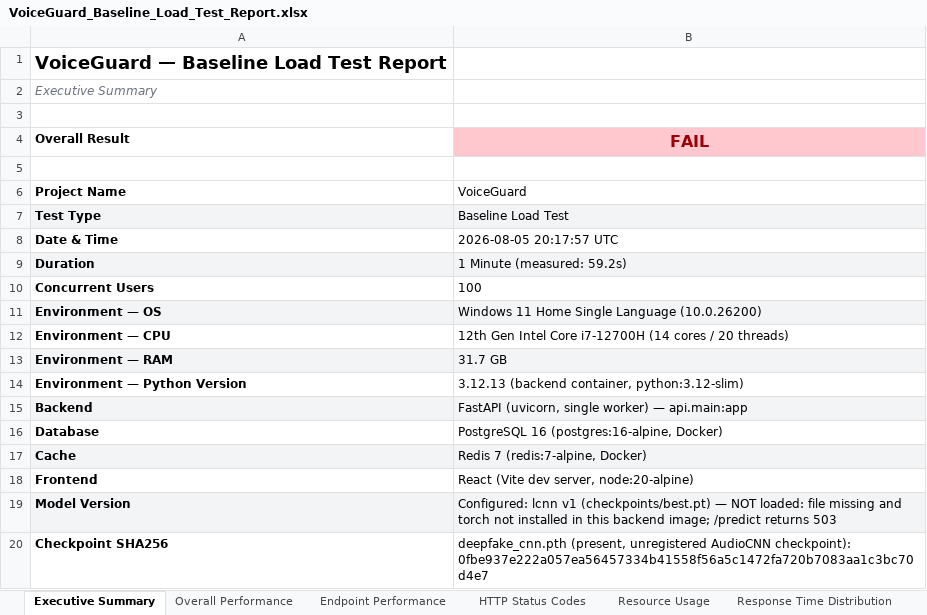
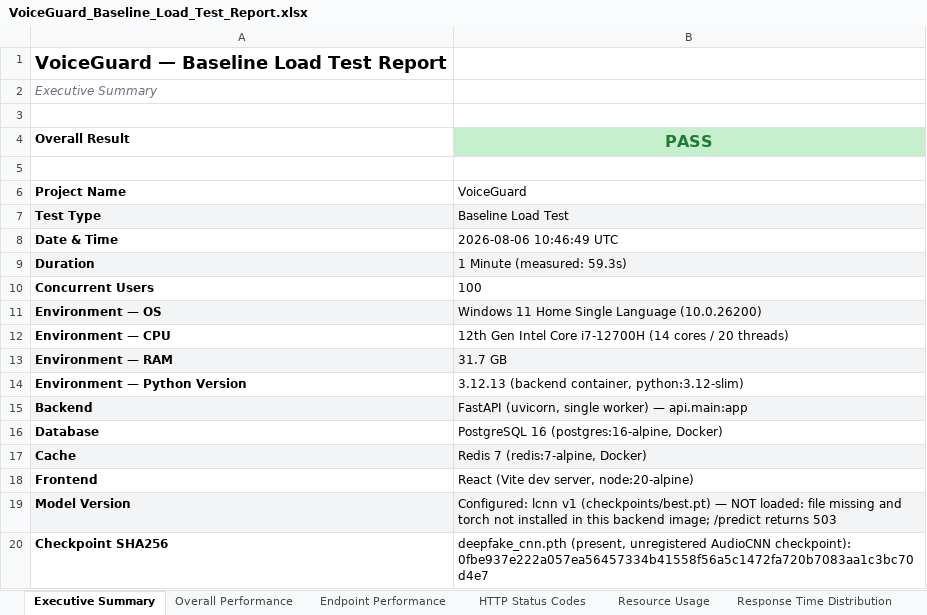
Before and after one commit to Amit-0000/AMIT-KRISHNA, an Excel workbook: voiceguard/performance/VoiceGuard_Baseline_Load_Test_Report.xlsx, sheet Executive Summary, drawn as a sheet; values as stored, in another font and other column widths than the file's, no borders; the diff names each change by its address in the sheet, - before the commit and + after, or states it on an @@ line.

```diff
--- a/voiceguard/performance/VoiceGuard_Baseline_Load_Test_Report.xlsx (sheet Executive Summary)
+++ b/voiceguard/performance/VoiceGuard_Baseline_Load_Test_Report.xlsx (sheet Executive Summary)
-B4: FAIL
+B4: PASS
@@ B4 fill: #FFC7CE → #C6EFCE, text colour: #9C0006 → #1E7B34 @@
-B8 (PASS): 2026-08-05 20:17:57 UTC
+B8 (PASS): 2026-08-06 10:46:49 UTC
-B9 (PASS): 1 Minute (measured: 59.2s)
+B9 (PASS): 1 Minute (measured: 59.3s)
```
Also changed, not shown: sheet Raw Request Log, sheet Overall Performance, sheet Performance Assessment, sheet Endpoint Performance, sheet HTTP Status Codes, sheet Response Time Distribution, charts or pictures, voiceguard/reports/VoiceGuard_App_Testing_Report.xlsx, 26 other files.
